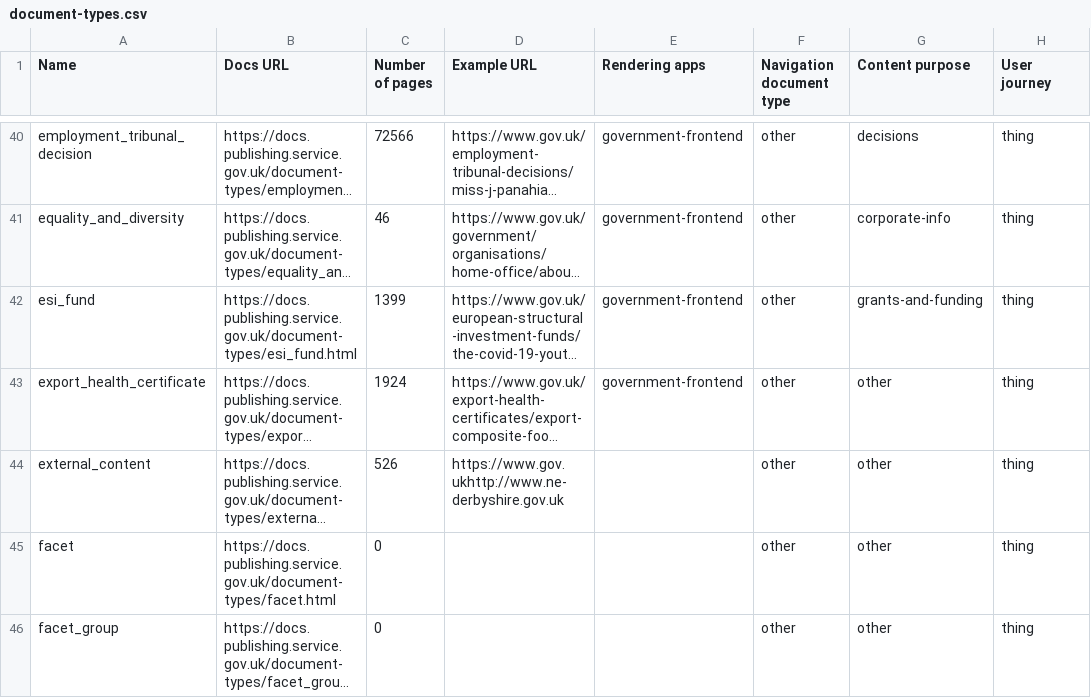
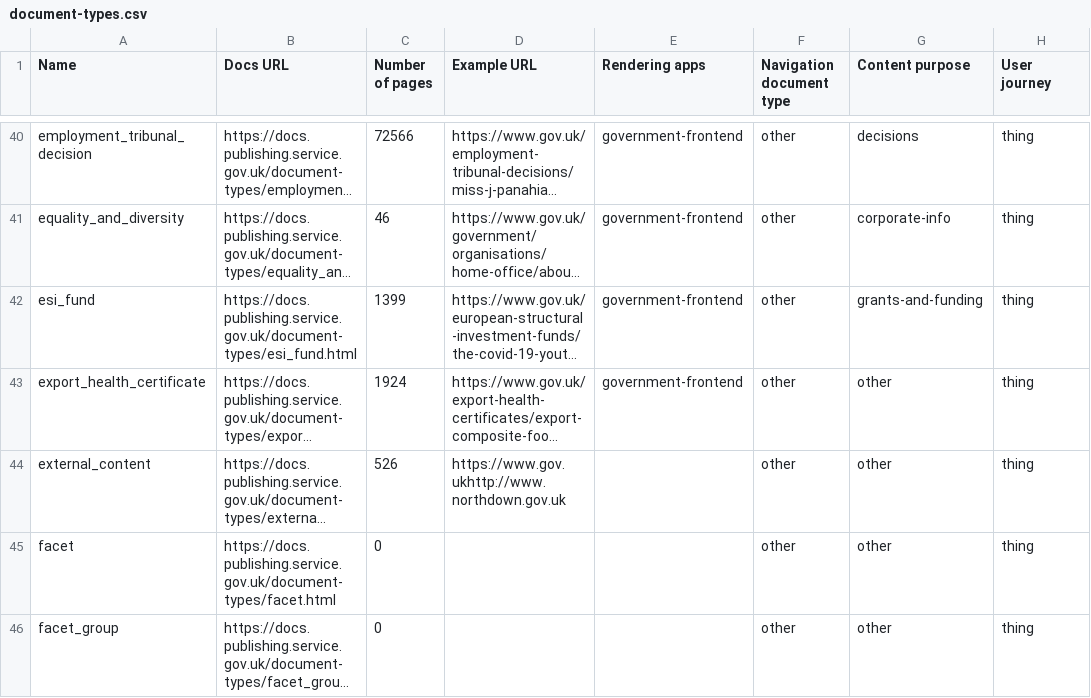
Before and after one commit to alphagov/govuk-developers, a CSV file: document-types.csv, drawn as a sheet; only a part is shown, gaps mark what is left out; long unchanged cells end in …; the diff covers the shown part only; the diff names each change by its address in the sheet, - before the commit and + after, or states it on an @@ line.

```diff
--- a/document-types.csv
+++ b/document-types.csv
-D44 (Example URL): https://www.gov.ukhttp://www.ne-derbyshire.gov.uk
+D44 (Example URL): https://www.gov.ukhttp://www.northdown.gov.uk
```
Also changed, not shown: 4 edited cells elsewhere in this file, 10 other files.
